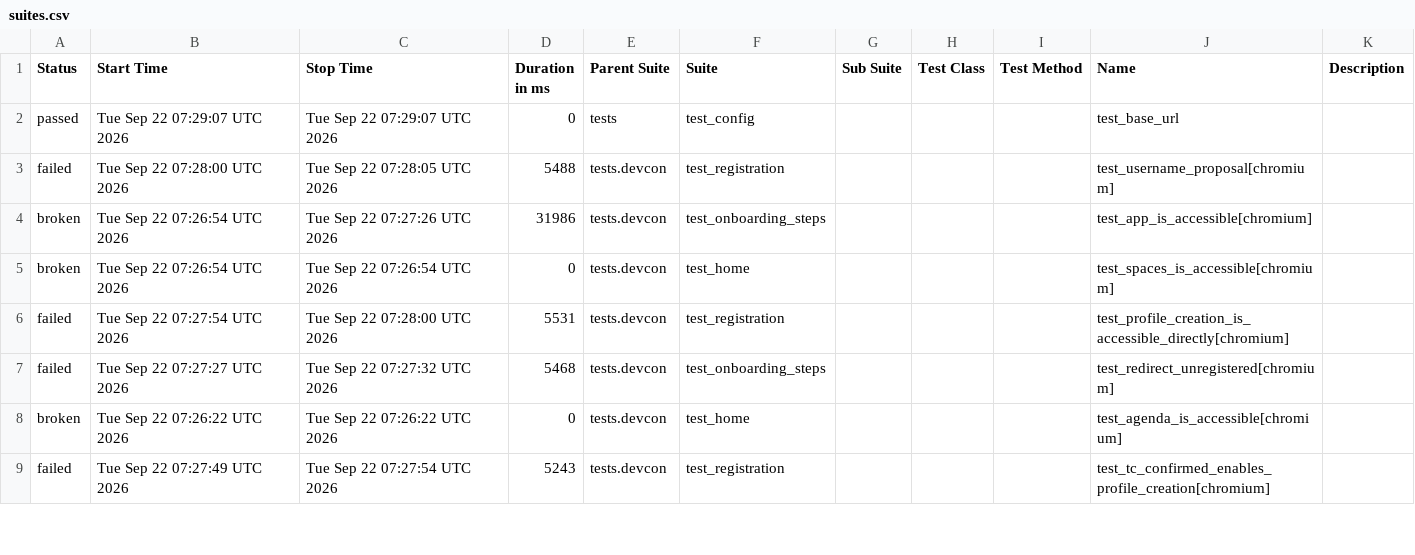
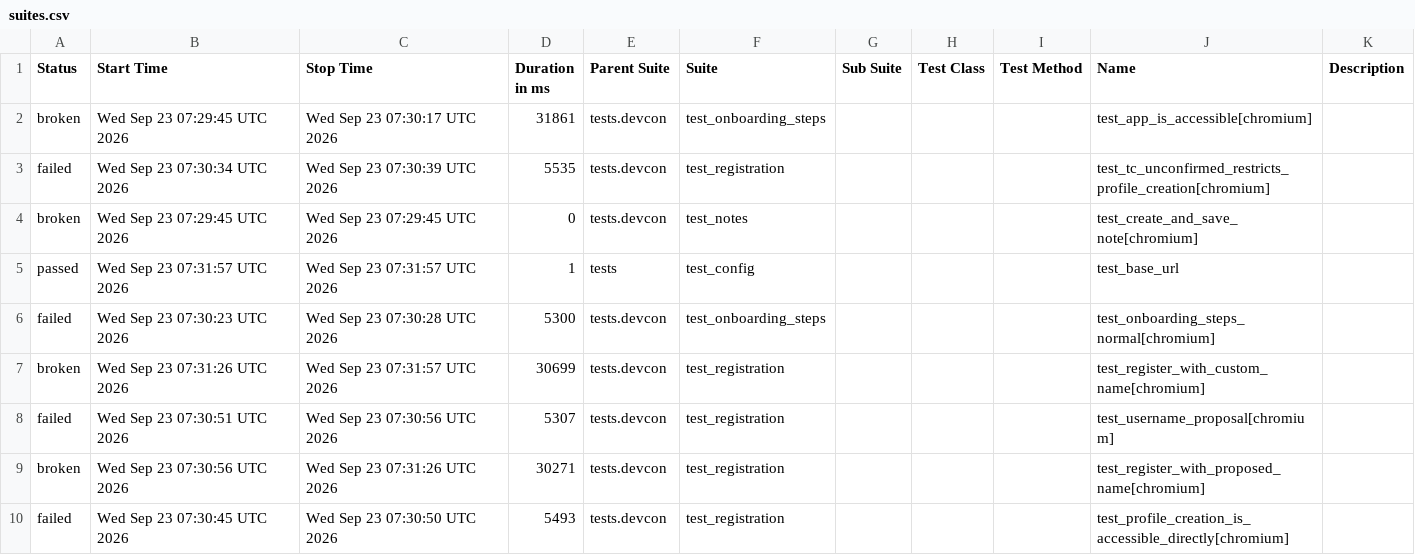
Before and after one commit to andrea-055/devcon_smoke_test, a CSV file: ETH.limo/data/suites.csv, drawn as a sheet; only a part is shown; the diff covers the shown part only.

```diff
--- a/ETH.limo/data/suites.csv
+++ b/ETH.limo/data/suites.csv
@@ -1,9 +1,10 @@
 "Status","Start Time","Stop Time","Duration in ms","Parent Suite","Suite","Sub Suite","Test Class","Test Method","Name","Description"
-"passed","Tue Sep 22 07:29:07 UTC 2026","Tue Sep 22 07:29:07 UTC 2026","0","tests","test_config","","","","test_base_url",""
-"failed","Tue Sep 22 07:28:00 UTC 2026","Tue Sep 22 07:28:05 UTC 2026","5488","tests.devcon","test_registration","","","","test_username_proposal[chromium]",""
-"broken","Tue Sep 22 07:26:54 UTC 2026","Tue Sep 22 07:27:26 UTC 2026","31986","tests.devcon","test_onboarding_steps","","","","test_app_is_accessible[chromium]",""
-"broken","Tue Sep 22 07:26:54 UTC 2026","Tue Sep 22 07:26:54 UTC 2026","0","tests.devcon","test_home","","","","test_spaces_is_accessible[chromium]",""
-"failed","Tue Sep 22 07:27:54 UTC 2026","Tue Sep 22 07:28:00 UTC 2026","5531","tests.devcon","test_registration","","","","test_profile_creation_is_accessible_directly[chromium]",""
-"failed","Tue Sep 22 07:27:27 UTC 2026","Tue Sep 22 07:27:32 UTC 2026","5468","tests.devcon","test_onboarding_steps","","","","test_redirect_unregistered[chromium]",""
-"broken","Tue Sep 22 07:26:22 UTC 2026","Tue Sep 22 07:26:22 UTC 2026","0","tests.devcon","test_home","","","","test_agenda_is_accessible[chromium]",""
-"failed","Tue Sep 22 07:27:49 UTC 2026","Tue Sep 22 07:27:54 UTC 2026","5243","tests.devcon","test_registration","","","","test_tc_confirmed_enables_profile_creation[chromium]",""
+"broken","Wed Sep 23 07:29:45 UTC 2026","Wed Sep 23 07:30:17 UTC 2026","31861","tests.devcon","test_onboarding_steps","","","","test_app_is_accessible[chromium]",""
+"failed","Wed Sep 23 07:30:34 UTC 2026","Wed Sep 23 07:30:39 UTC 2026","5535","tests.devcon","test_registration","","","","test_tc_unconfirmed_restricts_profile_creation[chromium]",""
+"broken","Wed Sep 23 07:29:45 UTC 2026","Wed Sep 23 07:29:45 UTC 2026","0","tests.devcon","test_notes","","","","test_create_and_save_note[chromium]",""
+"passed","Wed Sep 23 07:31:57 UTC 2026","Wed Sep 23 07:31:57 UTC 2026","1","tests","test_config","","","","test_base_url",""
+"failed","Wed Sep 23 07:30:23 UTC 2026","Wed Sep 23 07:30:28 UTC 2026","5300","tests.devcon","test_onboarding_steps","","","","test_onboarding_steps_normal[chromium]",""
+"broken","Wed Sep 23 07:31:26 UTC 2026","Wed Sep 23 07:31:57 UTC 2026","30699","tests.devcon","test_registration","","","","test_register_with_custom_name[chromium]",""
+"failed","Wed Sep 23 07:30:51 UTC 2026","Wed Sep 23 07:30:56 UTC 2026","5307","tests.devcon","test_registration","","","","test_username_proposal[chromium]",""
+"broken","Wed Sep 23 07:30:56 UTC 2026","Wed Sep 23 07:31:26 UTC 2026","30271","tests.devcon","test_registration","","","","test_register_with_proposed_name[chromium]",""
+"failed","Wed Sep 23 07:30:45 UTC 2026","Wed Sep 23 07:30:50 UTC 2026","5493","tests.devcon","test_registration","","","","test_profile_creation_is_accessible_directly[chromium]",""
```
Also changed, not shown: 1 removed row and 21 edited cells elsewhere in this file, 54 other files.
